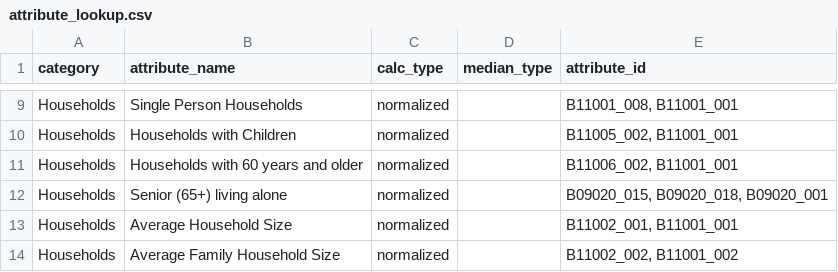
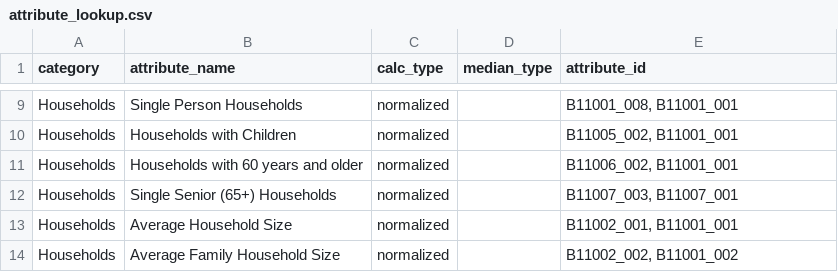
Before and after one commit to sfcpc/san-francisco-neighborhood-profiles, a CSV file: lookup_tables/attribute_lookup.csv, drawn as a sheet; only a part is shown, gaps mark what is left out.

Commit message:
Corrected Seniors Living Alone variable
Senior households living alone had the wrong universe. Fixed it from this:
Households,Senior (65+) living alone,normalized,,"B09020_015, B09020_018, B09020_001"
To this:
Households,Single Senior (65+) Households,normalized,,"B11007_003, B11007_001"

```diff
--- a/lookup_tables/attribute_lookup.csv
+++ b/lookup_tables/attribute_lookup.csv
@@ -11,3 +11,3 @@ Households,Households with Children,normalized,,"B11005_002, B11001_001"
 Households,Households with 60 years and older,normalized,,"B11006_002, B11001_001"
-Households,Senior (65+) living alone,normalized,,"B09020_015, B09020_018, B09020_001"
+Households,Single Senior (65+) Households,normalized,,"B11007_003, B11007_001"
 Households,Average Household Size,normalized,,"B11002_001, B11001_001"
```
